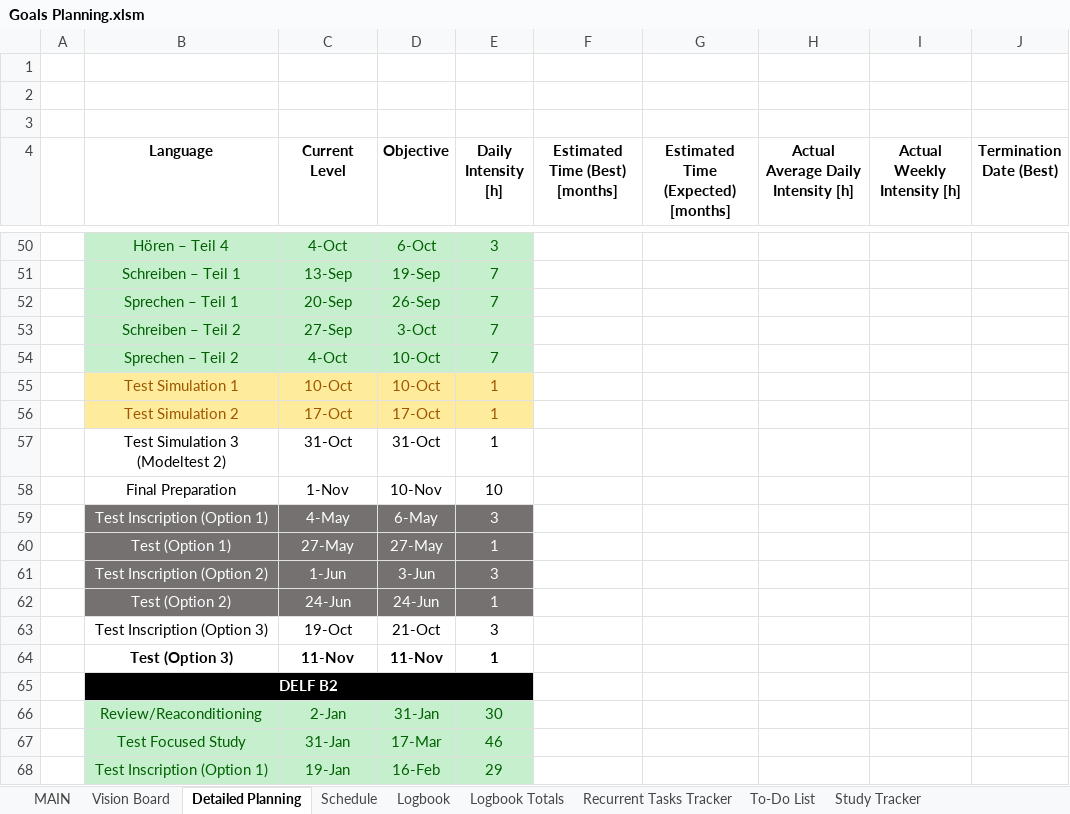
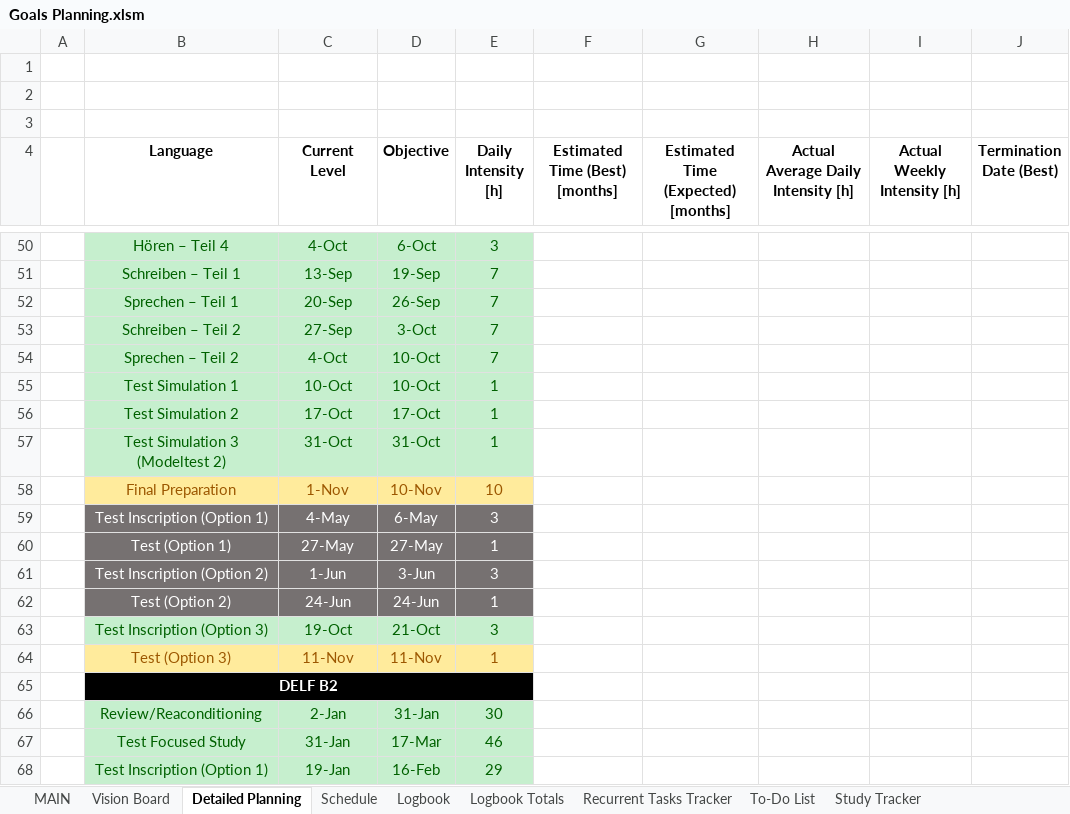
Before and after one commit to dlozanob/My-Notes, an Excel workbook: Management/Goals Planning.xlsm, sheet Detailed Planning, drawn as a sheet; only a part is shown, gaps mark what is left out; values as stored, in another font and other column widths than the file's, no borders; charts and pictures and table styles not drawn; 2 other sheets too large or unreadable and not compared; the diff names each change by its address in the sheet, - before the commit and + after, or states it on an @@ line.

```diff
--- a/Management/Goals Planning.xlsm (sheet Detailed Planning)
+++ b/Management/Goals Planning.xlsm (sheet Detailed Planning)
@@ B55:E56 fill: #FFEB9C → #C6EFCE, text colour: #9C5700 → #006100 @@
@@ B57:E57 fill: none → #C6EFCE, text colour: black → #006100 @@
@@ B58:E58 fill: none → #FFEB9C, text colour: black → #9C5700 @@
@@ B63:E63 fill: none → #C6EFCE, text colour: black → #006100 @@
@@ B64:E64 fill: none → #FFEB9C, text colour: black → #9C5700, bold: on → off @@
```
Also changed, not shown: sheet To-Do List, sheet Logbook Totals, charts or pictures, Management/Goethe-Zertifikat C1 Scoring.xlsx, 1 other file.
